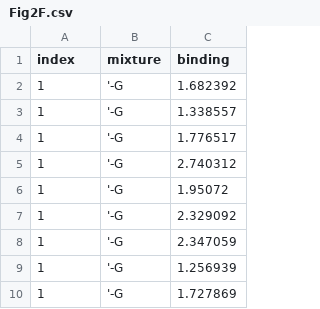
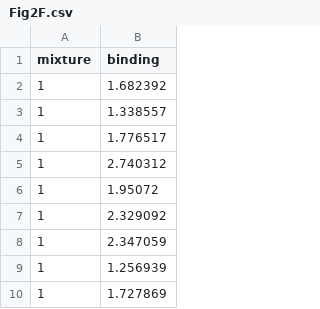
Before and after one commit to meyer-lab/Fc-deconvolute, a CSV file: deconv/data/Fig2F.csv, drawn as a sheet; only a part is shown; the diff names each change by its address in the sheet, - before the commit and + after, or states it on an @@ line.

Commit message:
Revert "new data files"
This reverts commit 57ee60c145ac3a282374e65d4c702ba7718ad303.

```diff
--- a/deconv/data/Fig2F.csv
+++ b/deconv/data/Fig2F.csv
-column B (mixture), rows 2-10: all '-G
-A1: index
+A1: mixture
```
Also changed, not shown: deconv/data/Fig2B.csv, deconv/data/Fig2C.csv, 5 other files.
